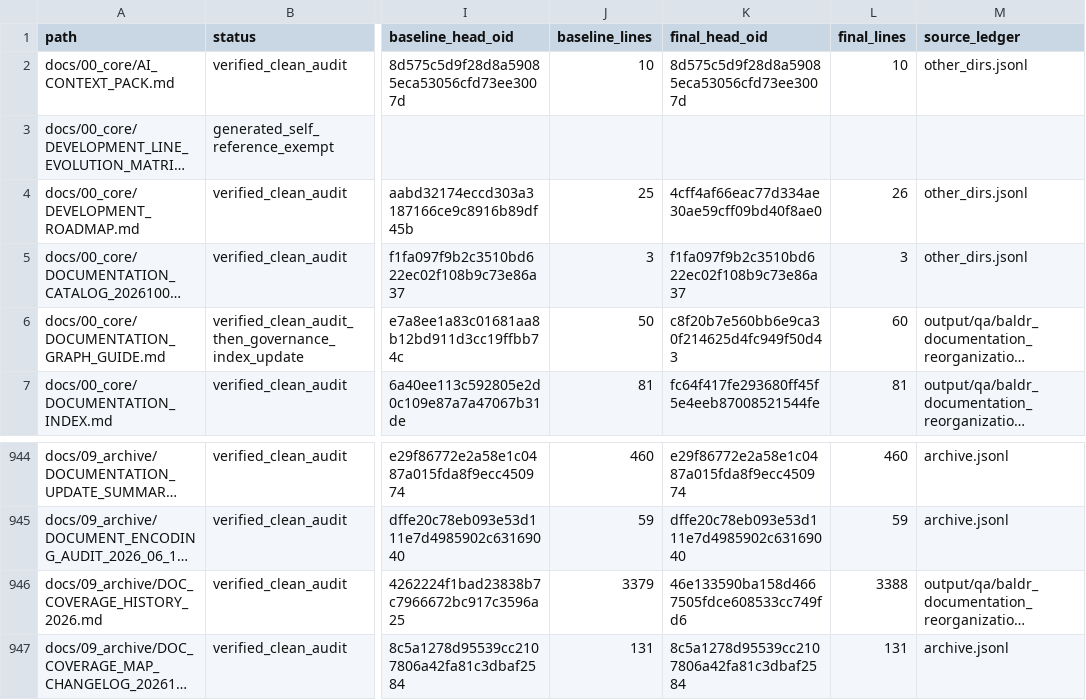
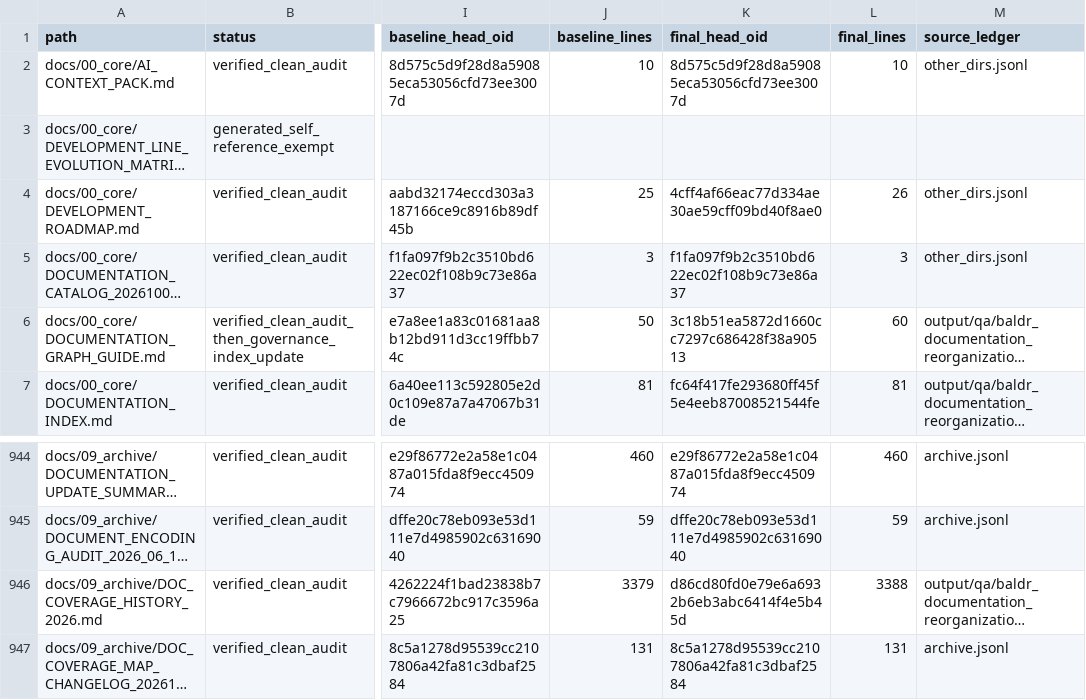
Before and after one commit to minleu94/baldr, a CSV file: docs/00_core/DOCUMENT_GOVERNANCE_PATH_MANIFEST_20261011.csv, drawn as a sheet; only a part is shown, gaps mark what is left out; long unchanged cells end in …; the diff names each change by its address in the sheet, - before the commit and + after, or states it on an @@ line.

Commit message:
docs: include complete markdown scope in graph refresh

```diff
--- a/docs/00_core/DOCUMENT_GOVERNANCE_PATH_MANIFEST_20261011.csv
+++ b/docs/00_core/DOCUMENT_GOVERNANCE_PATH_MANIFEST_20261011.csv
-K6 (final_head_oid): c8f20b7e560bb6e9ca30f214625d4fc949f50d43
+K6 (final_head_oid): 3c18b51ea5872d1660cc7297c686428f38a90513
-K946 (final_head_oid): 46e133590ba158d4667505fdce608533cc749fd6
+K946 (final_head_oid): d86cd80fd0e79e6a6932b6eb3abc6414f4e5b45d
```
Also changed, not shown: 2 other files.
